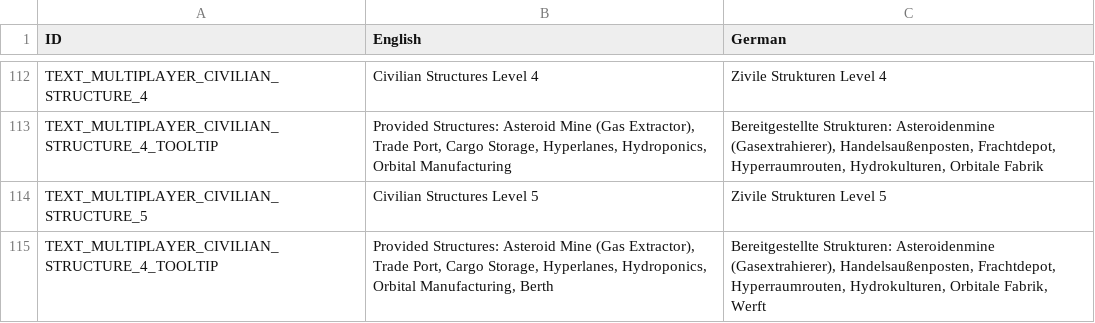
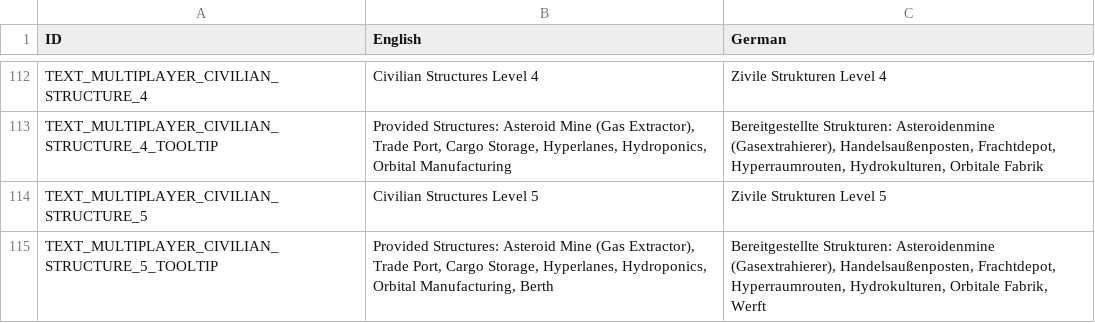
Before and after one commit to UEaWDevTeam/ultimate-empire-at-war, a TSV file: Data/Text/Utility.tsv, drawn as a sheet; only a part is shown, gaps mark what is left out; the diff names each change by its address in the sheet, - before the commit and + after, or states it on an @@ line.

Commit message:
Stupid error.

```diff
--- a/Data/Text/Utility.tsv
+++ b/Data/Text/Utility.tsv
-A115 (ID): TEXT_MULTIPLAYER_CIVILIAN_STRUCTURE_4_TOOLTIP
+A115 (ID): TEXT_MULTIPLAYER_CIVILIAN_STRUCTURE_5_TOOLTIP
```
